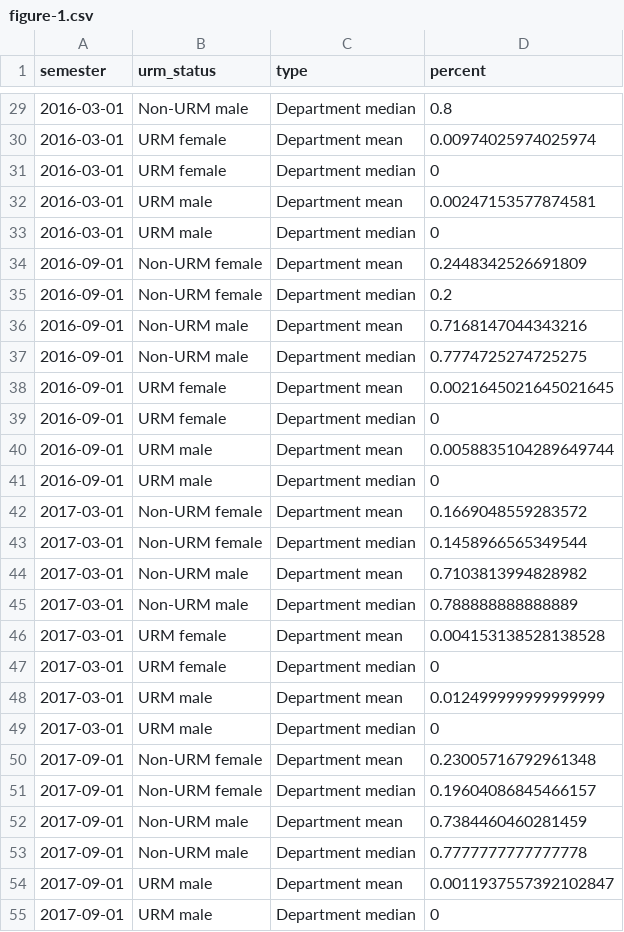
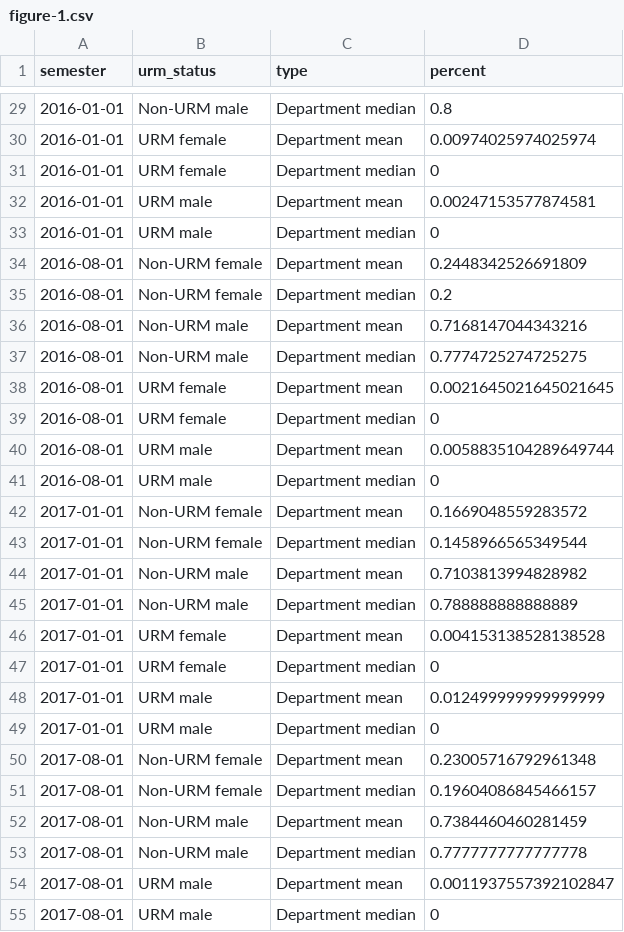
Before and after one commit to erinhengel/seminars-aea-pp, a CSV file: 0-data/figure-1.csv, drawn as a sheet; only a part is shown, gaps mark what is left out; the diff covers the shown part only.

```diff
--- a/0-data/figure-1.csv
+++ b/0-data/figure-1.csv
@@ -29,27 +29,27 @@ semester,urm_status,type,percent
-2016-03-01,Non-URM male,Department median,0.8
-2016-03-01,URM female,Department mean,0.00974025974025974
-2016-03-01,URM female,Department median,0
-2016-03-01,URM male,Department mean,0.00247153577874581
-2016-03-01,URM male,Department median,0
-2016-09-01,Non-URM female,Department mean,0.2448342526691809
-2016-09-01,Non-URM female,Department median,0.2
-2016-09-01,Non-URM male,Department mean,0.7168147044343216
-2016-09-01,Non-URM male,Department median,0.7774725274725275
-2016-09-01,URM female,Department mean,0.0021645021645021645
-2016-09-01,URM female,Department median,0
-2016-09-01,URM male,Department mean,0.0058835104289649744
-2016-09-01,URM male,Department median,0
-2017-03-01,Non-URM female,Department mean,0.1669048559283572
-2017-03-01,Non-URM female,Department median,0.1458966565349544
-2017-03-01,Non-URM male,Department mean,0.7103813994828982
-2017-03-01,Non-URM male,Department median,0.788888888888889
-2017-03-01,URM female,Department mean,0.004153138528138528
-2017-03-01,URM female,Department median,0
-2017-03-01,URM male,Department mean,0.012499999999999999
-2017-03-01,URM male,Department median,0
-2017-09-01,Non-URM female,Department mean,0.23005716792961348
-2017-09-01,Non-URM female,Department median,0.19604086845466157
-2017-09-01,Non-URM male,Department mean,0.7384460460281459
-2017-09-01,Non-URM male,Department median,0.7777777777777778
-2017-09-01,URM male,Department mean,0.0011937557392102847
-2017-09-01,URM male,Department median,0
+2016-01-01,Non-URM male,Department median,0.8
+2016-01-01,URM female,Department mean,0.00974025974025974
+2016-01-01,URM female,Department median,0
+2016-01-01,URM male,Department mean,0.00247153577874581
+2016-01-01,URM male,Department median,0
+2016-08-01,Non-URM female,Department mean,0.2448342526691809
+2016-08-01,Non-URM female,Department median,0.2
+2016-08-01,Non-URM male,Department mean,0.7168147044343216
+2016-08-01,Non-URM male,Department median,0.7774725274725275
+2016-08-01,URM female,Department mean,0.0021645021645021645
+2016-08-01,URM female,Department median,0
+2016-08-01,URM male,Department mean,0.0058835104289649744
+2016-08-01,URM male,Department median,0
+2017-01-01,Non-URM female,Department mean,0.1669048559283572
+2017-01-01,Non-URM female,Department median,0.1458966565349544
+2017-01-01,Non-URM male,Department mean,0.7103813994828982
+2017-01-01,Non-URM male,Department median,0.788888888888889
+2017-01-01,URM female,Department mean,0.004153138528138528
+2017-01-01,URM female,Department median,0
+2017-01-01,URM male,Department mean,0.012499999999999999
+2017-01-01,URM male,Department median,0
+2017-08-01,Non-URM female,Department mean,0.23005716792961348
+2017-08-01,Non-URM female,Department median,0.19604086845466157
+2017-08-01,Non-URM male,Department mean,0.7384460460281459
+2017-08-01,Non-URM male,Department median,0.7777777777777778
+2017-08-01,URM male,Department mean,0.0011937557392102847
+2017-08-01,URM male,Department median,0
```
Also changed, not shown: 59 edited cells elsewhere in this file, 0-data/data.csv, 5 other files.
